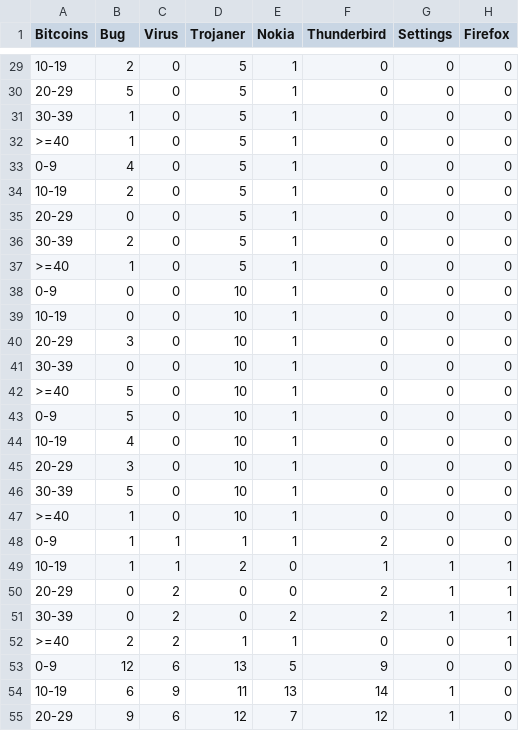
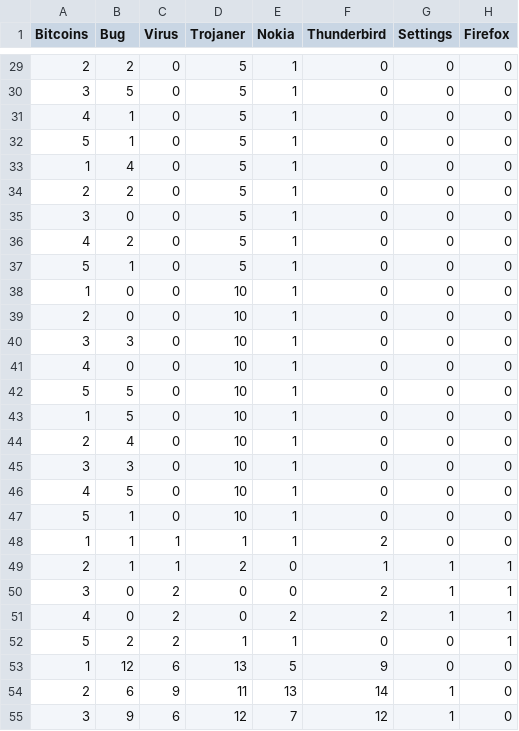
Before and after one commit to max-nazarati/sopra, a CSV file: src/KernelPanic/bin/Windows/x86/Debug/sopra_defense_train.csv, drawn as a sheet; only a part is shown, gaps mark what is left out; the diff covers the shown part only; the diff names each change by its address in the sheet, - before the commit and + after, or states it on an @@ line.

```diff
--- a/src/KernelPanic/bin/Windows/x86/Debug/sopra_defense_train.csv
+++ b/src/KernelPanic/bin/Windows/x86/Debug/sopra_defense_train.csv
-A29 (Bitcoins): 10-19
+A29 (Bitcoins): 2
-A30 (Bitcoins): 20-29
+A30 (Bitcoins): 3
-A31 (Bitcoins): 30-39
+A31 (Bitcoins): 4
-A32 (Bitcoins): >=40
+A32 (Bitcoins): 5
-A33 (Bitcoins): 0-9
+A33 (Bitcoins): 1
-A34 (Bitcoins): 10-19
+A34 (Bitcoins): 2
-A35 (Bitcoins): 20-29
+A35 (Bitcoins): 3
-A36 (Bitcoins): 30-39
+A36 (Bitcoins): 4
-A37 (Bitcoins): >=40
+A37 (Bitcoins): 5
-A38 (Bitcoins): 0-9
+A38 (Bitcoins): 1
-A39 (Bitcoins): 10-19
+A39 (Bitcoins): 2
-A40 (Bitcoins): 20-29
+A40 (Bitcoins): 3
-A41 (Bitcoins): 30-39
+A41 (Bitcoins): 4
-A42 (Bitcoins): >=40
+A42 (Bitcoins): 5
-A43 (Bitcoins): 0-9
+A43 (Bitcoins): 1
-A44 (Bitcoins): 10-19
+A44 (Bitcoins): 2
-A45 (Bitcoins): 20-29
+A45 (Bitcoins): 3
-A46 (Bitcoins): 30-39
+A46 (Bitcoins): 4
-A47 (Bitcoins): >=40
+A47 (Bitcoins): 5
-A48 (Bitcoins): 0-9
+A48 (Bitcoins): 1
-A49 (Bitcoins): 10-19
+A49 (Bitcoins): 2
-A50 (Bitcoins): 20-29
+A50 (Bitcoins): 3
-A51 (Bitcoins): 30-39
+A51 (Bitcoins): 4
-A52 (Bitcoins): >=40
+A52 (Bitcoins): 5
-A53 (Bitcoins): 0-9
+A53 (Bitcoins): 1
-A54 (Bitcoins): 10-19
+A54 (Bitcoins): 2
-A55 (Bitcoins): 20-29
+A55 (Bitcoins): 3
```
Also changed, not shown: 35 edited cells elsewhere in this file, src/KernelPanicCrossPlatform/bin/DesktopGL/AnyCPU/Debug/sopra_defense_train.csv.
